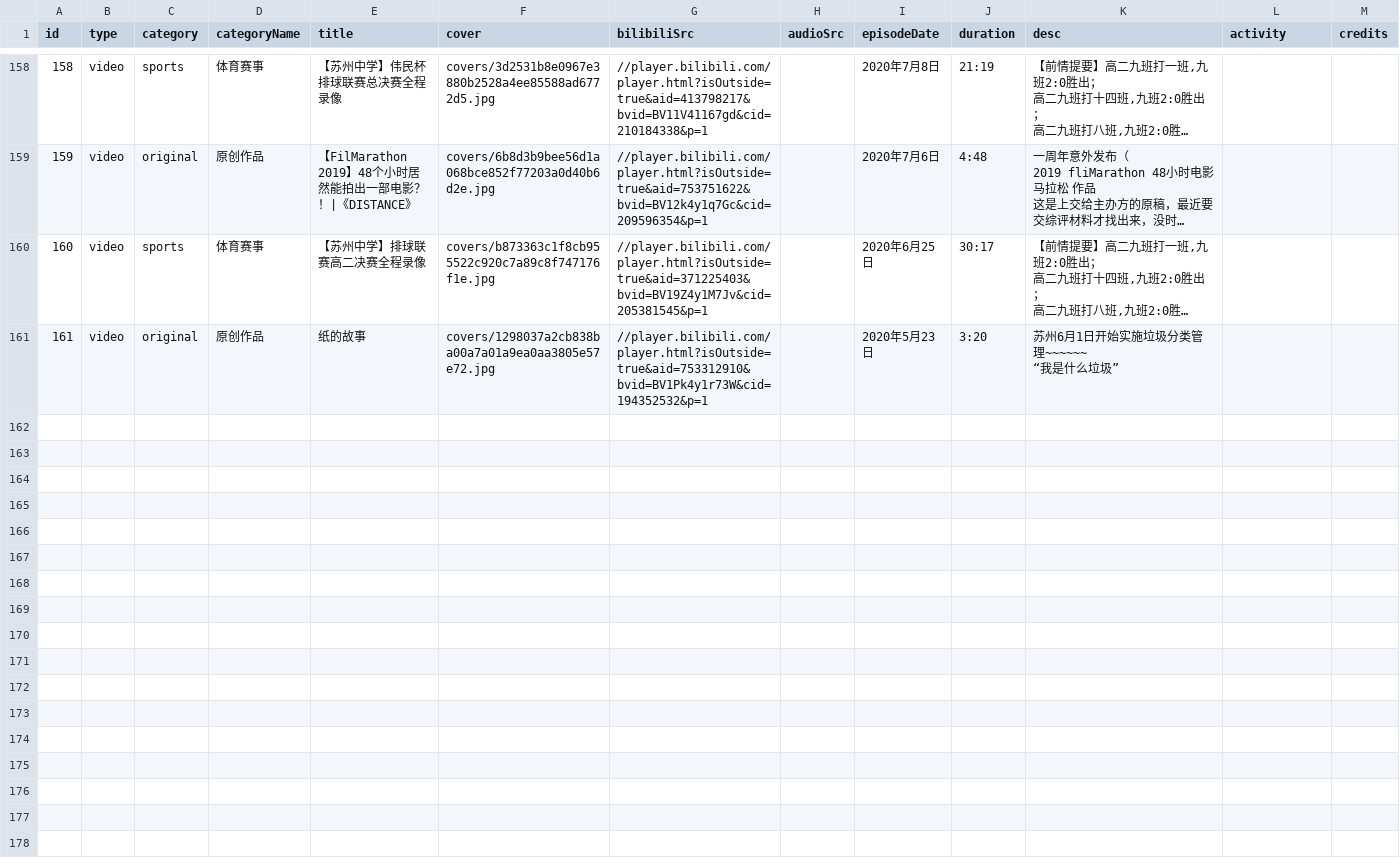
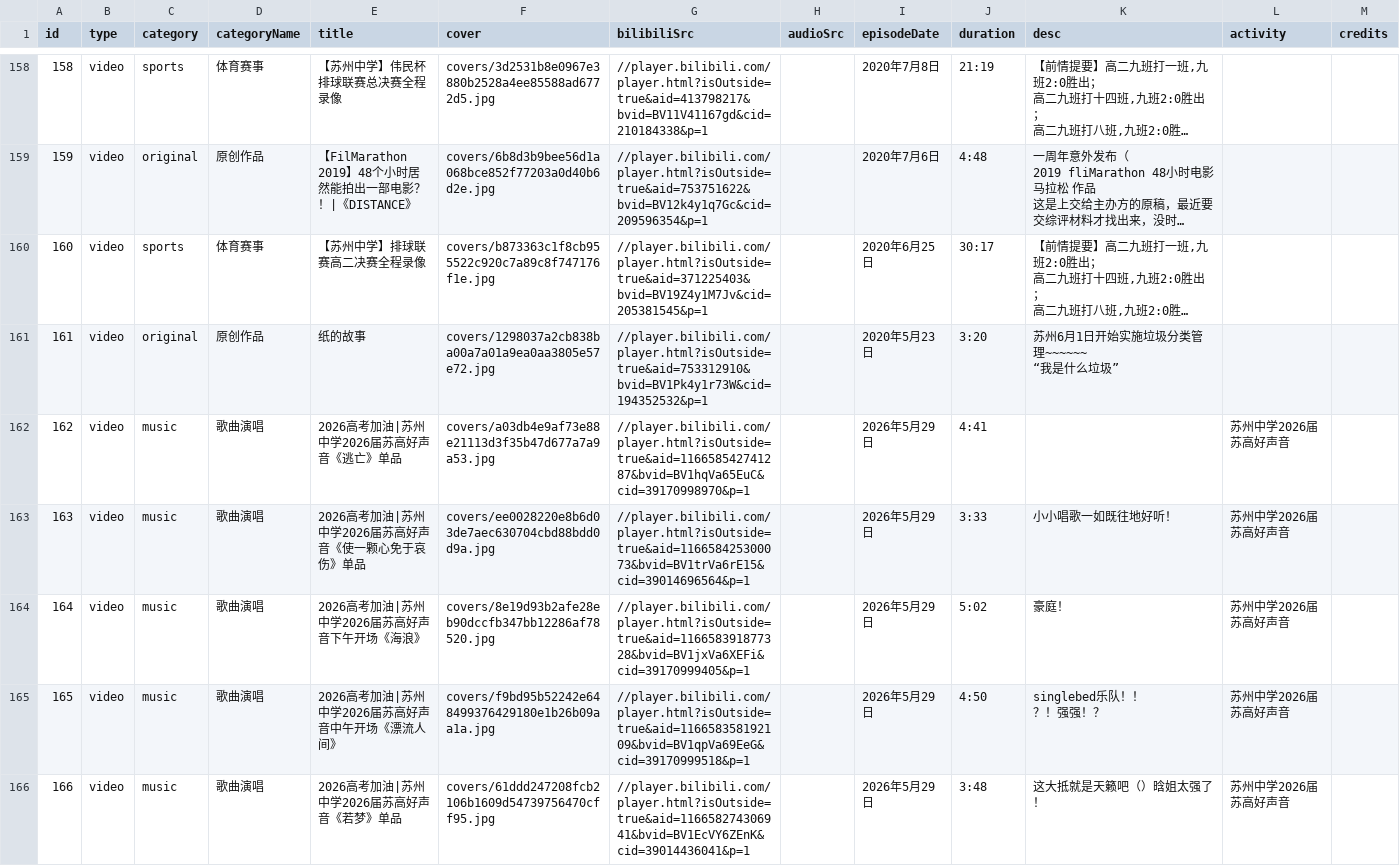
Before and after one commit to tonyshen2003/shumei-art, a CSV file: works.csv, drawn as a sheet; only a part is shown, gaps mark what is left out; long unchanged cells end in …; ↵ is a line break in a cell; the diff covers the shown part only; the diff names each change by its address in the sheet, - before the commit and + after, or states it on an @@ line.

```diff
--- a/works.csv
+++ b/works.csv
+row 162: 162 | video | music | 歌曲演唱 | 2026高考加油|苏州中学2026届苏高好声音《逃亡》单品 | covers/a03db4e9af73e88e21113d3f35b47d677a7a9a53.jpg | //player.bilibili.com/player.html?isOutside=true&aid=116658542741287&bvid=BV1hqVa65EuC&cid=39170998970&p=1 |  | 2026年5月29日 | 4:41 |  | 苏州中学2026届苏高好声音
+row 163: 163 | video | music | 歌曲演唱 | 2026高考加油|苏州中学2026届苏高好声音《使一颗心免于哀伤》单品 | covers/ee0028220e8b6d03de7aec630704cbd88bdd0d9a.jpg | //player.bilibili.com/player.html?isOutside=true&aid=116658425300073&bvid=BV1trVa6rE15&cid=39014696564&p=1 |  | 2026年5月29日 | 3:33 | 小小唱歌一如既往地好听！ | 苏州中学2026届苏高好声音
+row 164: 164 | video | music | 歌曲演唱 | 2026高考加油|苏州中学2026届苏高好声音下午开场《海浪》 | covers/8e19d93b2afe28eb90dccfb347bb12286af78520.jpg | //player.bilibili.com/player.html?isOutside=true&aid=116658391877328&bvid=BV1jxVa6XEFi&cid=39170999405&p=1 |  | 2026年5月29日 | 5:02 | 豪庭！ | 苏州中学2026届苏高好声音
+row 165: 165 | video | music | 歌曲演唱 | 2026高考加油|苏州中学2026届苏高好声音中午开场《漂流人间》 | covers/f9bd95b52242e648499376429180e1b26b09aa1a.jpg | //player.bilibili.com/player.html?isOutside=true&aid=116658358192109&bvid=BV1qpVa69EeG&cid=39170999518&p=1 |  | 2026年5月29日 | 4:50 | singlebed乐队！！ ↵ ？！强强！？ | 苏州中学2026届苏高好声音
+row 166: 166 | video | music | 歌曲演唱 | 2026高考加油|苏州中学2026届苏高好声音《若梦》单品 | covers/61ddd247208fcb2106b1609d54739756470cff95.jpg | //player.bilibili.com/player.html?isOutside=true&aid=116658274306941&bvid=BV1EcVY6ZEnK&cid=39014436041&p=1 |  | 2026年5月29日 | 3:48 | 这大抵就是天籁吧（）晗姐太强了！ | 苏州中学2026届苏高好声音
```
Also changed, not shown: 4 added rows elsewhere in this file, 11 other files.
